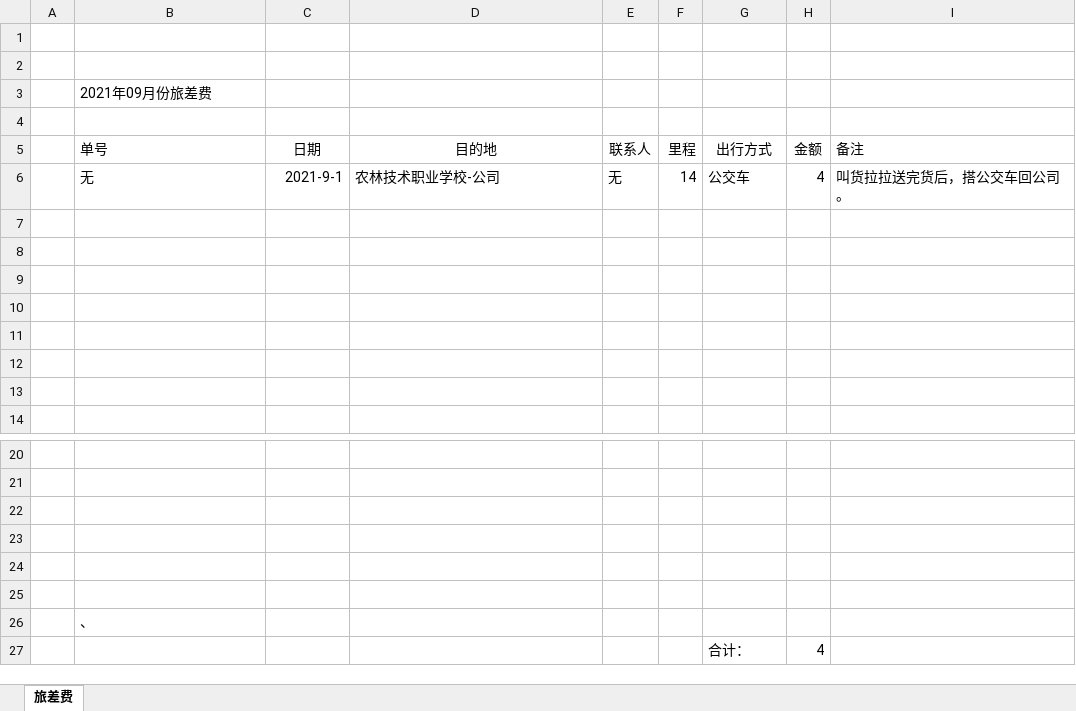
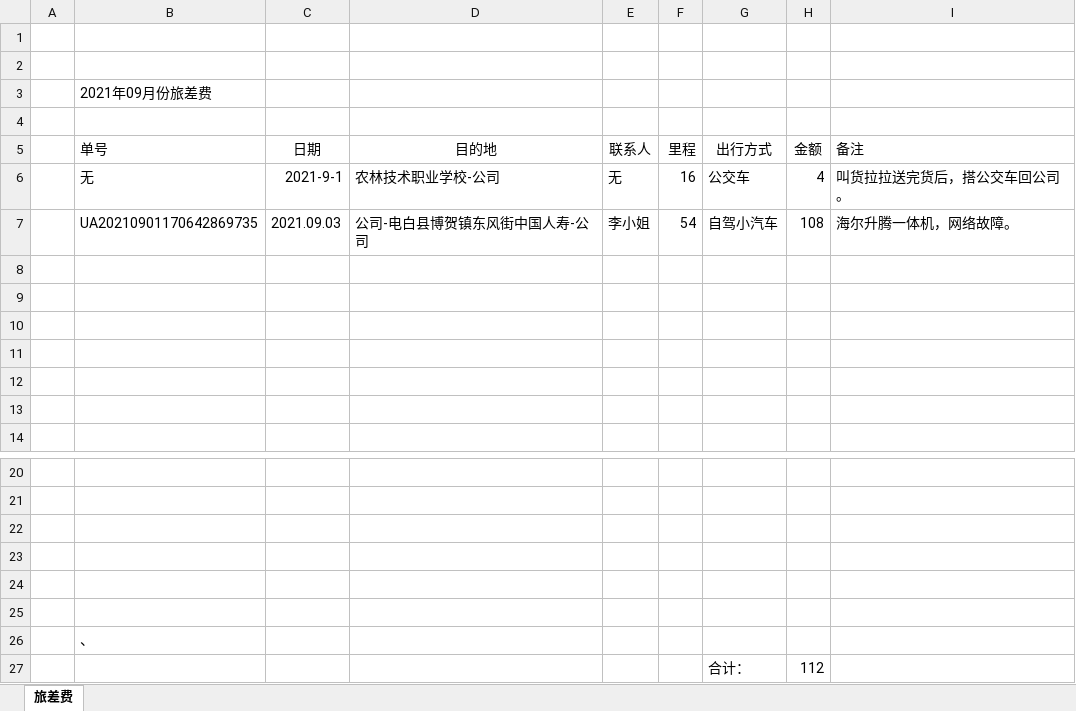
Before and after one commit to ikwen/debianlinux, an Excel workbook: HP/zj/202109.xlsx, sheet 旅差费, drawn as a sheet; only a part is shown, gaps mark what is left out; values as stored, in another font and other column widths than the file's, no borders; the diff names each change by its address in the sheet, - before the commit and + after, or states it on an @@ line.

```diff
--- a/HP/zj/202109.xlsx (sheet 旅差费)
+++ b/HP/zj/202109.xlsx (sheet 旅差费)
-F6 (里程): 14
+F6 (里程): 16
-row 7: (empty)
+row 7:  | UA20210901170642869735 | 2021.09.03 | 公司-电白县博贺镇东风街中国人寿-公司 | 李小姐 | 54 | 自驾小汽车 | 108 | 海尔升腾一体机，网络故障。
-H27 (金额): 4
+H27 (金额): 112
```
Also changed, not shown: 2 other files.
